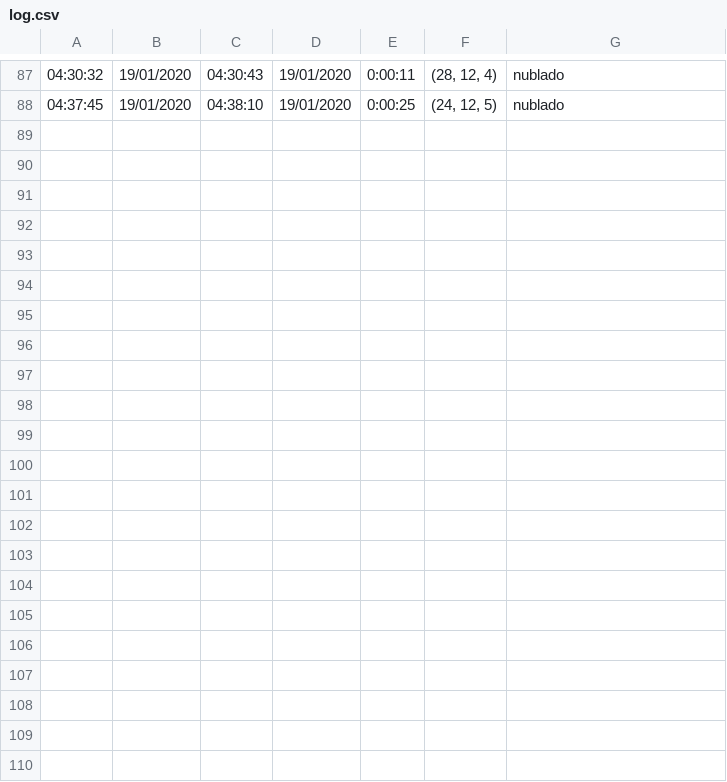
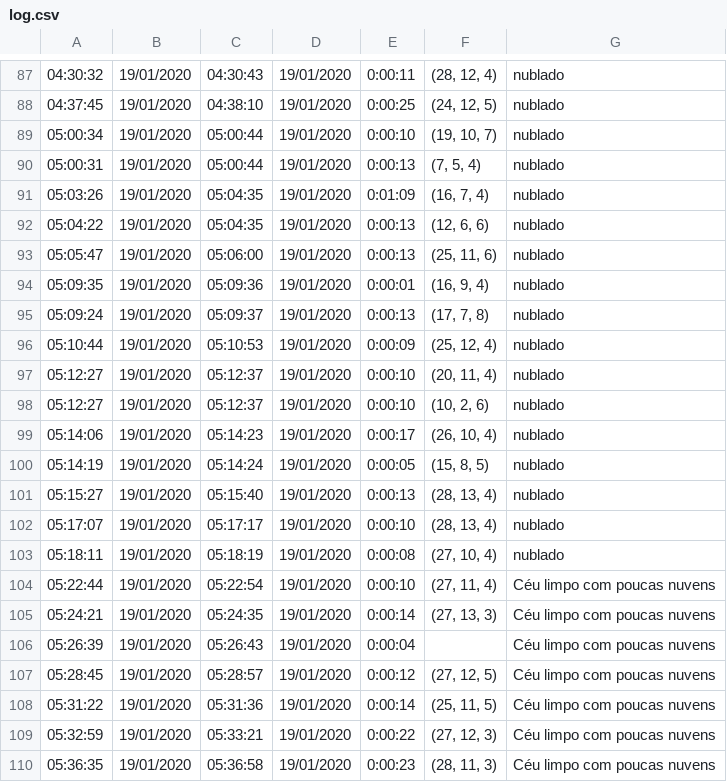
Before and after one commit to rodrigoneal/Meu-Desconto-Internet, a CSV file: log.csv, drawn as a sheet; only a part is shown, gaps mark what is left out; the diff names each change by its address in the sheet, - before the commit and + after, or states it on an @@ line.

```diff
--- a/log.csv
+++ b/log.csv
+row 89: 05:00:34 | 19/01/2020 | 05:00:44 | 19/01/2020 | 0:00:10 | (19, 10, 7) | nublado
+row 90: 05:00:31 | 19/01/2020 | 05:00:44 | 19/01/2020 | 0:00:13 | (7, 5, 4) | nublado
+row 91: 05:03:26 | 19/01/2020 | 05:04:35 | 19/01/2020 | 0:01:09 | (16, 7, 4) | nublado
+row 92: 05:04:22 | 19/01/2020 | 05:04:35 | 19/01/2020 | 0:00:13 | (12, 6, 6) | nublado
+row 93: 05:05:47 | 19/01/2020 | 05:06:00 | 19/01/2020 | 0:00:13 | (25, 11, 6) | nublado
+row 94: 05:09:35 | 19/01/2020 | 05:09:36 | 19/01/2020 | 0:00:01 | (16, 9, 4) | nublado
+row 95: 05:09:24 | 19/01/2020 | 05:09:37 | 19/01/2020 | 0:00:13 | (17, 7, 8) | nublado
+row 96: 05:10:44 | 19/01/2020 | 05:10:53 | 19/01/2020 | 0:00:09 | (25, 12, 4) | nublado
+row 97: 05:12:27 | 19/01/2020 | 05:12:37 | 19/01/2020 | 0:00:10 | (20, 11, 4) | nublado
+row 98: 05:12:27 | 19/01/2020 | 05:12:37 | 19/01/2020 | 0:00:10 | (10, 2, 6) | nublado
+row 99: 05:14:06 | 19/01/2020 | 05:14:23 | 19/01/2020 | 0:00:17 | (26, 10, 4) | nublado
+row 100: 05:14:19 | 19/01/2020 | 05:14:24 | 19/01/2020 | 0:00:05 | (15, 8, 5) | nublado
+row 101: 05:15:27 | 19/01/2020 | 05:15:40 | 19/01/2020 | 0:00:13 | (28, 13, 4) | nublado
+row 102: 05:17:07 | 19/01/2020 | 05:17:17 | 19/01/2020 | 0:00:10 | (28, 13, 4) | nublado
+row 103: 05:18:11 | 19/01/2020 | 05:18:19 | 19/01/2020 | 0:00:08 | (27, 10, 4) | nublado
+row 104: 05:22:44 | 19/01/2020 | 05:22:54 | 19/01/2020 | 0:00:10 | (27, 11, 4) | Céu limpo com poucas nuvens
+row 105: 05:24:21 | 19/01/2020 | 05:24:35 | 19/01/2020 | 0:00:14 | (27, 13, 3) | Céu limpo com poucas nuvens
+row 106: 05:26:39 | 19/01/2020 | 05:26:43 | 19/01/2020 | 0:00:04 |  | Céu limpo com poucas nuvens
+row 107: 05:28:45 | 19/01/2020 | 05:28:57 | 19/01/2020 | 0:00:12 | (27, 12, 5) | Céu limpo com poucas nuvens
+row 108: 05:31:22 | 19/01/2020 | 05:31:36 | 19/01/2020 | 0:00:14 | (25, 11, 5) | Céu limpo com poucas nuvens
+row 109: 05:32:59 | 19/01/2020 | 05:33:21 | 19/01/2020 | 0:00:22 | (27, 12, 3) | Céu limpo com poucas nuvens
+row 110: 05:36:35 | 19/01/2020 | 05:36:58 | 19/01/2020 | 0:00:23 | (28, 11, 3) | Céu limpo com poucas nuvens
```
Also changed, not shown: 3 other files.
